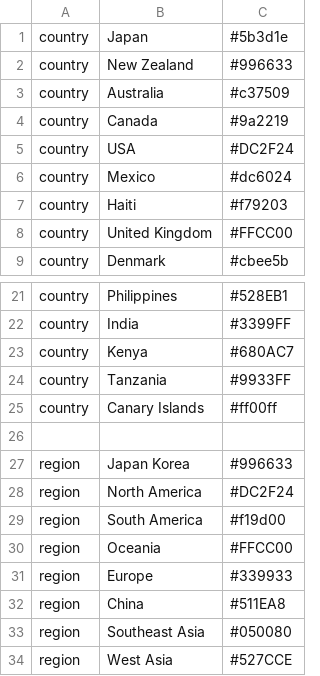
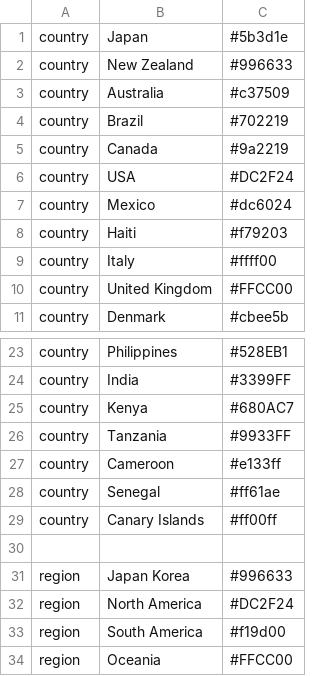
Before and after one commit to nextstrain/enterovirus_d68, a TSV file: genome/config/colors.tsv, drawn as a sheet; only a part is shown, gaps mark what is left out; the shorter side is filled out with more unchanged rows; the diff names each change by its address in the sheet, - before the commit and + after, or states it on an @@ line.

```diff
--- a/genome/config/colors.tsv
+++ b/genome/config/colors.tsv
+row 4: country | Brazil | #702219
+row 9: country | Italy | #ffff00
+row 27: country | Cameroon | #e133ff
+row 28: country | Senegal | #ff61ae
```
Also changed, not shown: 1 other file.
